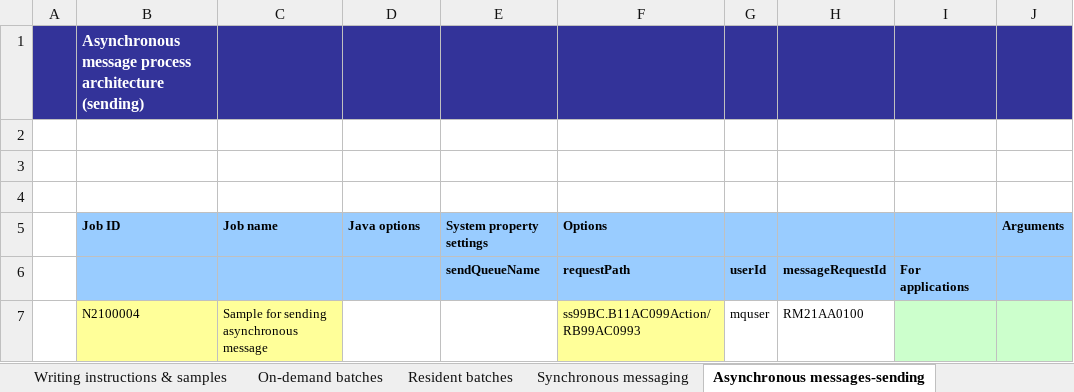
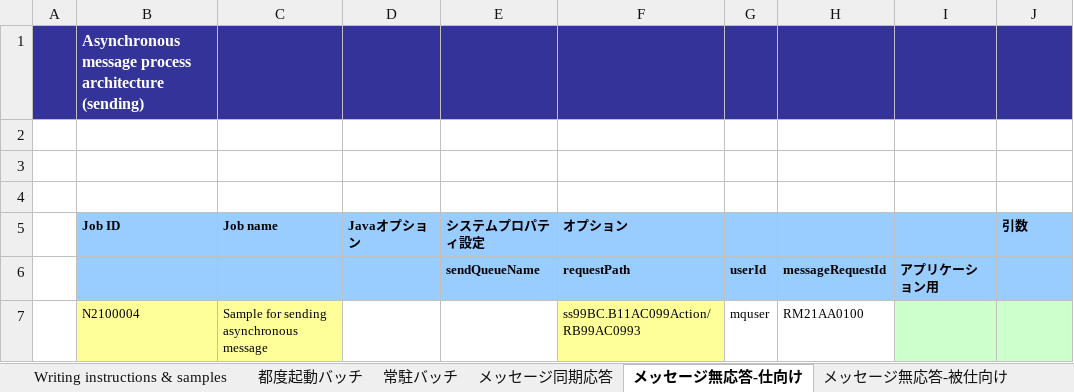
Before and after one commit to nablarch-development-standards/nablarch-development-standards-tools, an Excel workbook: en/バッチ開発補助/ジョブ実行シェルスクリプト自動生成設定.xlsx, sheet メッセージ無応答-仕向け, drawn as a sheet; values as stored, in another font and other column widths than the file's, no borders; charts and pictures not drawn; removed rows and columns are numbered as before the commit, all else as after; the diff names each change by its address in the sheet, - before the commit and + after, or states it on an @@ line.

```diff
--- a/en/バッチ開発補助/ジョブ実行シェルスクリプト自動生成設定.xlsx (sheet メッセージ無応答-仕向け)
+++ b/en/バッチ開発補助/ジョブ実行シェルスクリプト自動生成設定.xlsx (sheet メッセージ無応答-仕向け)
-sheet tab: On-demand batches
+sheet tab: 都度起動バッチ
-sheet tab: Resident batches
+sheet tab: 常駐バッチ
-sheet tab: Synchronous messaging
+sheet tab: メッセージ同期応答
-sheet tab: Asynchronous messages-sending
+sheet tab: メッセージ無応答-仕向け
-row 5:  | Job ID | Job name | Java options | System property settings | Options |  |  |  | Arguments
+row 5:  | Job ID | Job name | Javaオプション | システムプロパティ設定 | オプション |  |  |  | 引数
-I6: For applications
+I6: アプリケーション用
```
Also changed, not shown: sheet メール送信, sheet 常駐バッチ, sheet メッセージ同期応答, sheet 都度起動バッチ, sheet メッセージ無応答-被仕向け, sheet Writing instructions & samples, 8 more sheets, other sheet tabs, charts or pictures, en/DB設計関連/テーブル定義書_ドメイン定義書_整合性チェックツール.xlsm, en/DB設計関連/排他制御主キークラス自動生成ツール.xlsm, 9 other files.
